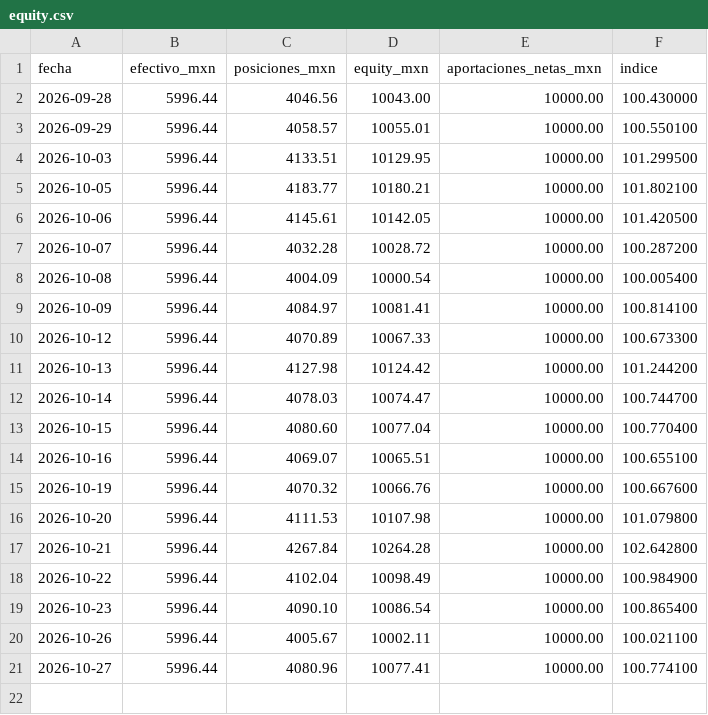
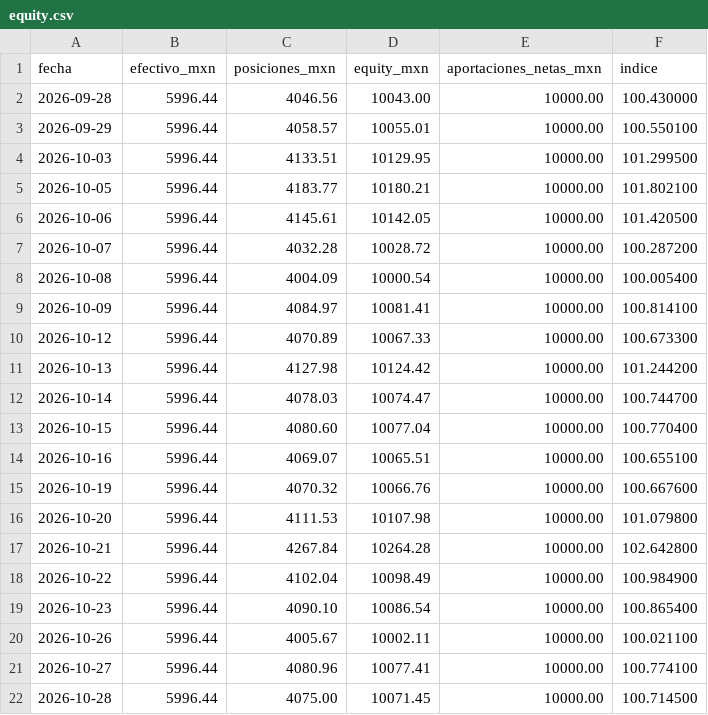
Before and after one commit to izurieta77/New1, a CSV file: bitacora/papel-binance/equity.csv, drawn as a sheet.

```diff
--- a/bitacora/papel-binance/equity.csv
+++ b/bitacora/papel-binance/equity.csv
@@ -21 +21,2 @@ fecha,efectivo_mxn,posiciones_mxn,equity_mxn,aportaciones_netas_mxn,indice
 2026-10-27,5996.44,4080.96,10077.41,10000.00,100.774100
+2026-10-28,5996.44,4075.00,10071.45,10000.00,100.714500
```
Also changed, not shown: bitacora/equity.csv, bitacora/real-binance/equity.csv, 17 other files.
